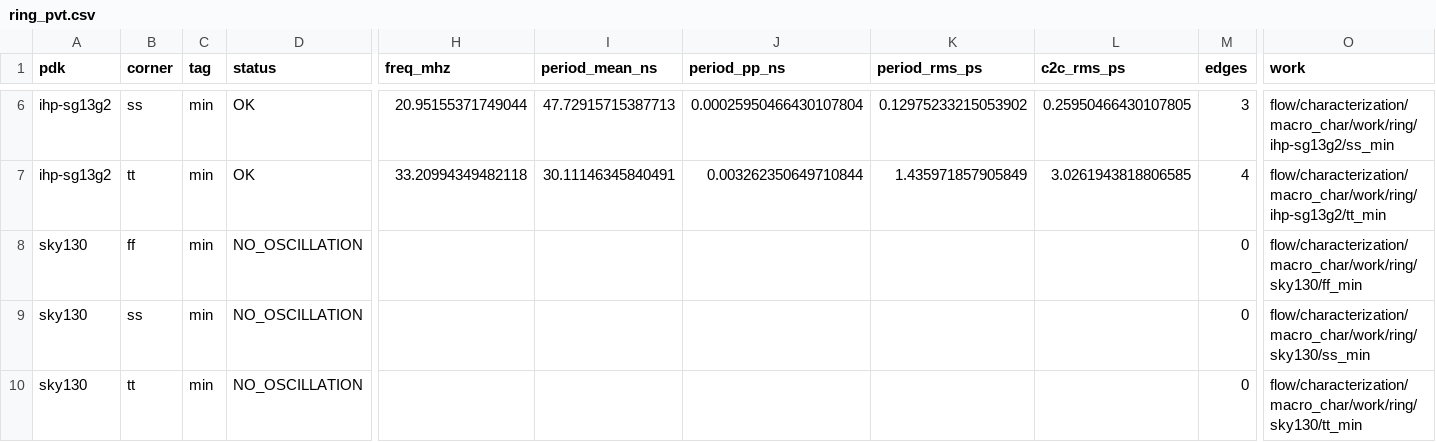
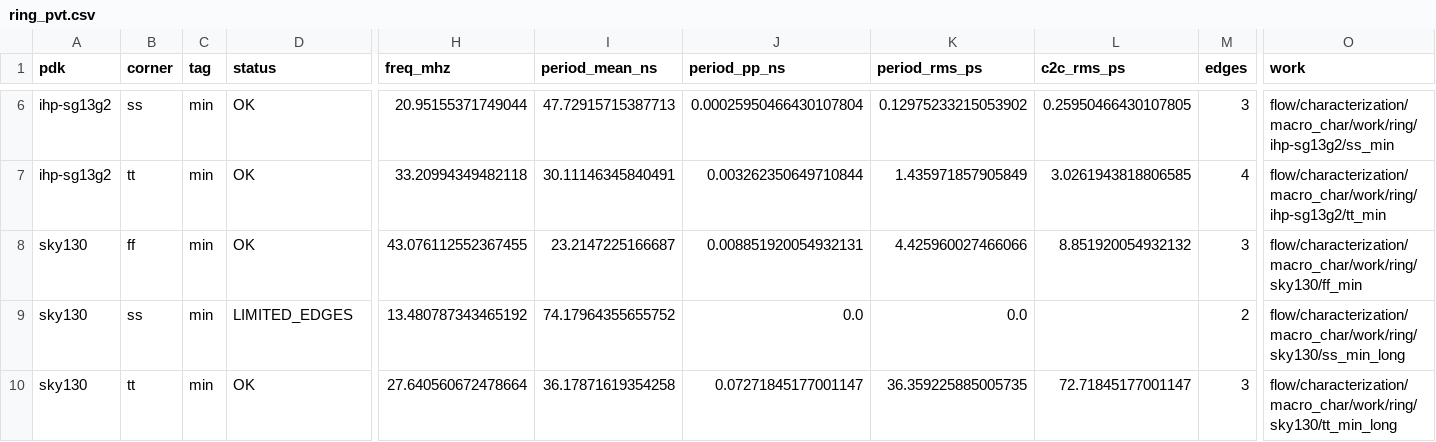
Before and after one commit to luyanaa/adpll_gen, a CSV file: flow/characterization/macro_char/ring_pvt.csv, drawn as a sheet; only a part is shown, gaps mark what is left out; the diff names each change by its address in the sheet, - before the commit and + after, or states it on an @@ line.

Commit message:
Fix sky130 ring NOR2BX1 mapping and optimize counter timing
- Correct sky130_fd_sc_hd__nor2b_2 wrapper: Y = !A & B_N, so drive
  .A(B0), .B_N(A0) for the intended A0 & !B0.  PLL_RING_DCO_PHYS ties
  INJ_WIN low, so the old mapping held DCO_EN_INJ_WIN at 0 and disabled
  the oscillator path.
- Correct the same mapping in the sky130_as_sc_hs source wrapper; its
  physical macro is not rebuilt in this pass.
- Rebuild sky130 ring/counter physical views.  KLayout DRC 0, netgen LVS
  'Circuits match uniquely' for both; ring uses the KLayout GDS, counter
  uses the hierarchy-preserving Magic GDS.
- Counter: replace the 16-bit ripple phase adder with a 16-bit
  carry-select accumulator and a popcount-based unary MUX decode.  SS
  TICK WNS at 100 MHz moves from -0.640 ns to +1.47 ns (max TICK
  ~117.2 MHz); TT/FF also pass.  NCO contract unchanged; a 120k-cycle
  RTL equivalence test is added.
- Post-fix ring transient at minimum code: FF 43.08 MHz (RMS 4.4 ps),
  TT 27.64 MHz (RMS 36.4 ps), SS 13.48 MHz (two-edge one-period
  estimate).  No random-jitter or phase-noise signoff claimed.
- Update CHARACTERIZATION.md, ring/counter SIGNOFF/README, signoff
  status, macro inventory, and add the reproducible PDK-root helper.

```diff
--- a/flow/characterization/macro_char/ring_pvt.csv
+++ b/flow/characterization/macro_char/ring_pvt.csv
-D8 (status): NO_OSCILLATION
+D8 (status): OK
-H8 (freq_mhz): (empty)
+H8 (freq_mhz): 43.076112552367455
-I8 (period_mean_ns): (empty)
+I8 (period_mean_ns): 23.2147225166687
-J8 (period_pp_ns): (empty)
+J8 (period_pp_ns): 0.008851920054932131
-K8 (period_rms_ps): (empty)
+K8 (period_rms_ps): 4.425960027466066
-L8 (c2c_rms_ps): (empty)
+L8 (c2c_rms_ps): 8.851920054932132
-M8 (edges): 0
+M8 (edges): 3
-D9 (status): NO_OSCILLATION
+D9 (status): LIMITED_EDGES
-H9 (freq_mhz): (empty)
+H9 (freq_mhz): 13.480787343465192
-I9 (period_mean_ns): (empty)
+I9 (period_mean_ns): 74.17964355655752
-J9 (period_pp_ns): (empty)
+J9 (period_pp_ns): 0.0
-K9 (period_rms_ps): (empty)
+K9 (period_rms_ps): 0.0
-M9 (edges): 0
+M9 (edges): 2
-O9 (work): flow/characterization/macro_char/work/ring/sky130/ss_min
+O9 (work): flow/characterization/macro_char/work/ring/sky130/ss_min_long
-D10 (status): NO_OSCILLATION
+D10 (status): OK
-H10 (freq_mhz): (empty)
+H10 (freq_mhz): 27.640560672478664
-I10 (period_mean_ns): (empty)
+I10 (period_mean_ns): 36.17871619354258
-J10 (period_pp_ns): (empty)
+J10 (period_pp_ns): 0.07271845177001147
-K10 (period_rms_ps): (empty)
+K10 (period_rms_ps): 36.359225885005735
-L10 (c2c_rms_ps): (empty)
+L10 (c2c_rms_ps): 72.71845177001147
-M10 (edges): 0
+M10 (edges): 3
-O10 (work): flow/characterization/macro_char/work/ring/sky130/tt_min
+O10 (work): flow/characterization/macro_char/work/ring/sky130/tt_min_long
```
Also changed, not shown: flow/characterization/macro_char/sta_summary.csv, 49 other files.
